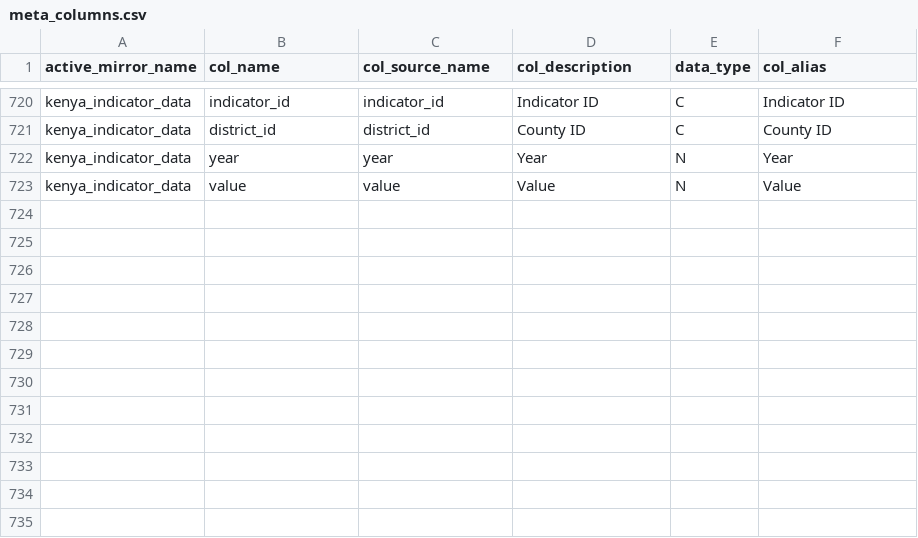
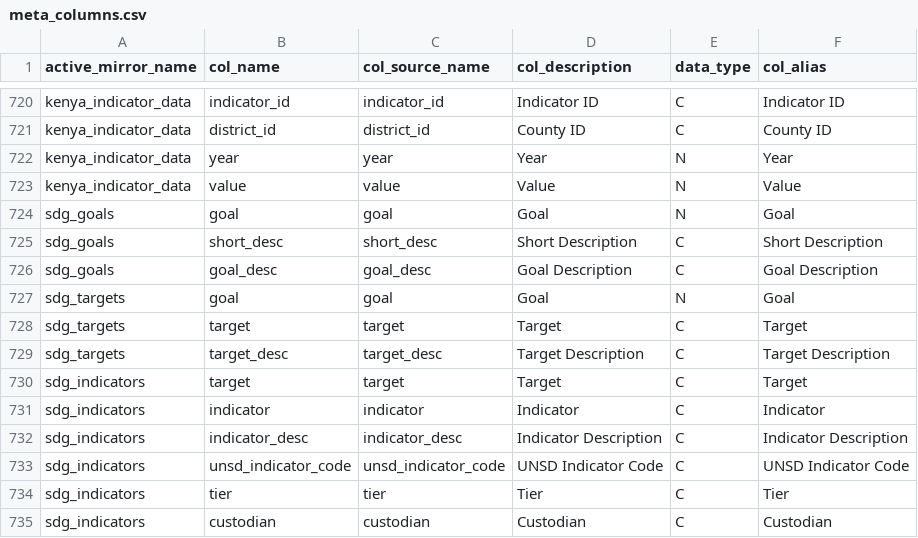
Before and after one commit to devinit/ddw-data-update-configs, a CSV file: manual/CSV/meta_columns.csv, drawn as a sheet; only a part is shown, gaps mark what is left out; the diff names each change by its address in the sheet, - before the commit and + after, or states it on an @@ line.

```diff
--- a/manual/CSV/meta_columns.csv
+++ b/manual/CSV/meta_columns.csv
+row 724: sdg_goals | goal | goal | Goal | N | Goal
+row 725: sdg_goals | short_desc | short_desc | Short Description | C | Short Description
+row 726: sdg_goals | goal_desc | goal_desc | Goal Description | C | Goal Description
+row 727: sdg_targets | goal | goal | Goal | N | Goal
+row 728: sdg_targets | target | target | Target | C | Target
+row 729: sdg_targets | target_desc | target_desc | Target Description | C | Target Description
+row 730: sdg_indicators | target | target | Target | C | Target
+row 731: sdg_indicators | indicator | indicator | Indicator | C | Indicator
+row 732: sdg_indicators | indicator_desc | indicator_desc | Indicator Description | C | Indicator Description
+row 733: sdg_indicators | unsd_indicator_code | unsd_indicator_code | UNSD Indicator Code | C | UNSD Indicator Code
+row 734: sdg_indicators | tier | tier | Tier | C | Tier
+row 735: sdg_indicators | custodian | custodian | Custodian | C | Custodian
```
Also changed, not shown: manual/CSV/meta.csv, 3 other files.
